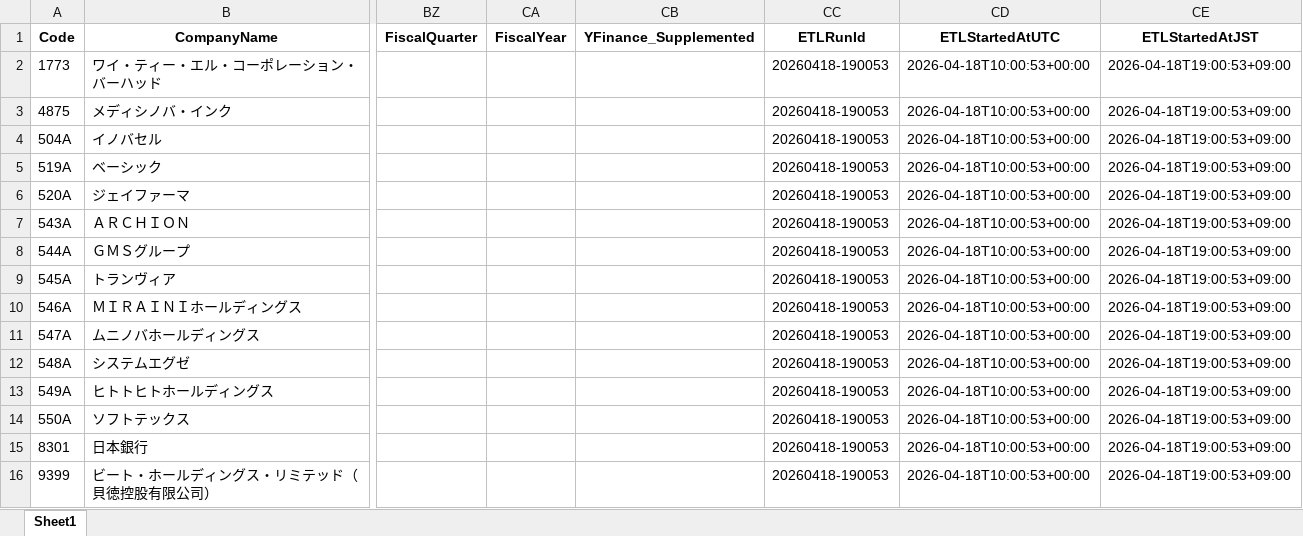
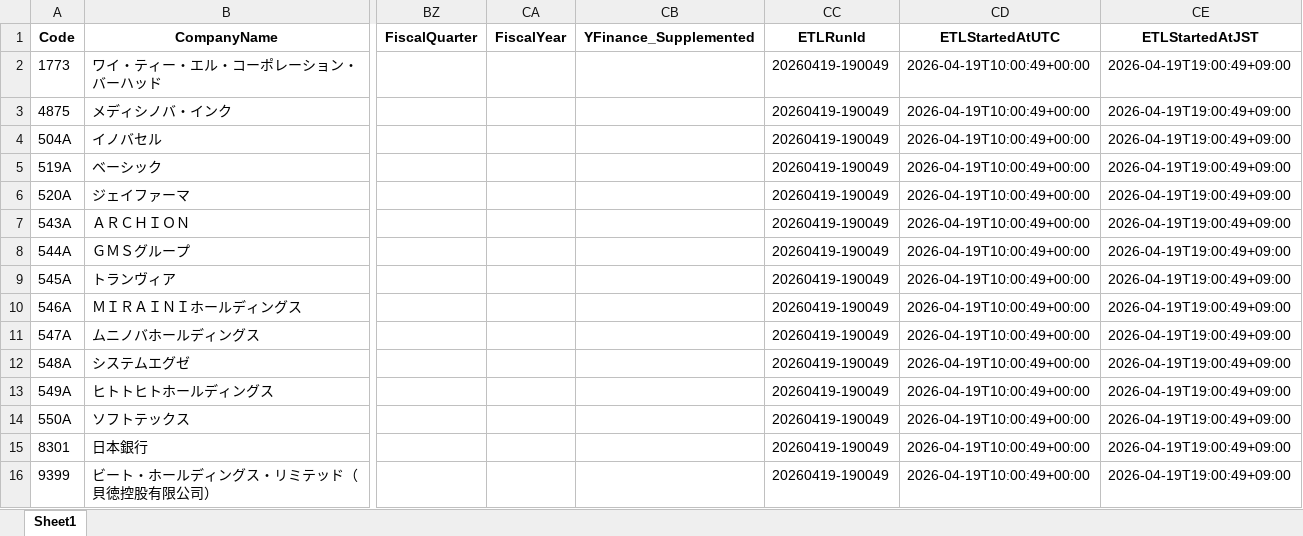
Before and after one commit to mzinvestment1105/mizuki-fund, an Excel workbook: bi/outputs/screening_master_data_gaps.xlsx, sheet Sheet1, drawn as a sheet; only a part is shown, gaps mark what is left out; values as stored, in another font and other column widths than the file's, no borders; the diff names each change by its address in the sheet, - before the commit and + after, or states it on an @@ line.

```diff
--- a/bi/outputs/screening_master_data_gaps.xlsx (sheet Sheet1)
+++ b/bi/outputs/screening_master_data_gaps.xlsx (sheet Sheet1)
-CC2:CC16 (ETLRunId): 20260418-190053
+CC2:CC16 (ETLRunId): 20260419-190049
-CD2:CD16 (ETLStartedAtUTC): 2026-04-18T10:00:53+00:00
+CD2:CD16 (ETLStartedAtUTC): 2026-04-19T10:00:49+00:00
-CE2:CE16 (ETLStartedAtJST): 2026-04-18T19:00:53+09:00
+CE2:CE16 (ETLStartedAtJST): 2026-04-19T19:00:49+09:00
```
Also changed, not shown: bi/outputs/yfinance_audit.xlsx, 3 other files.
